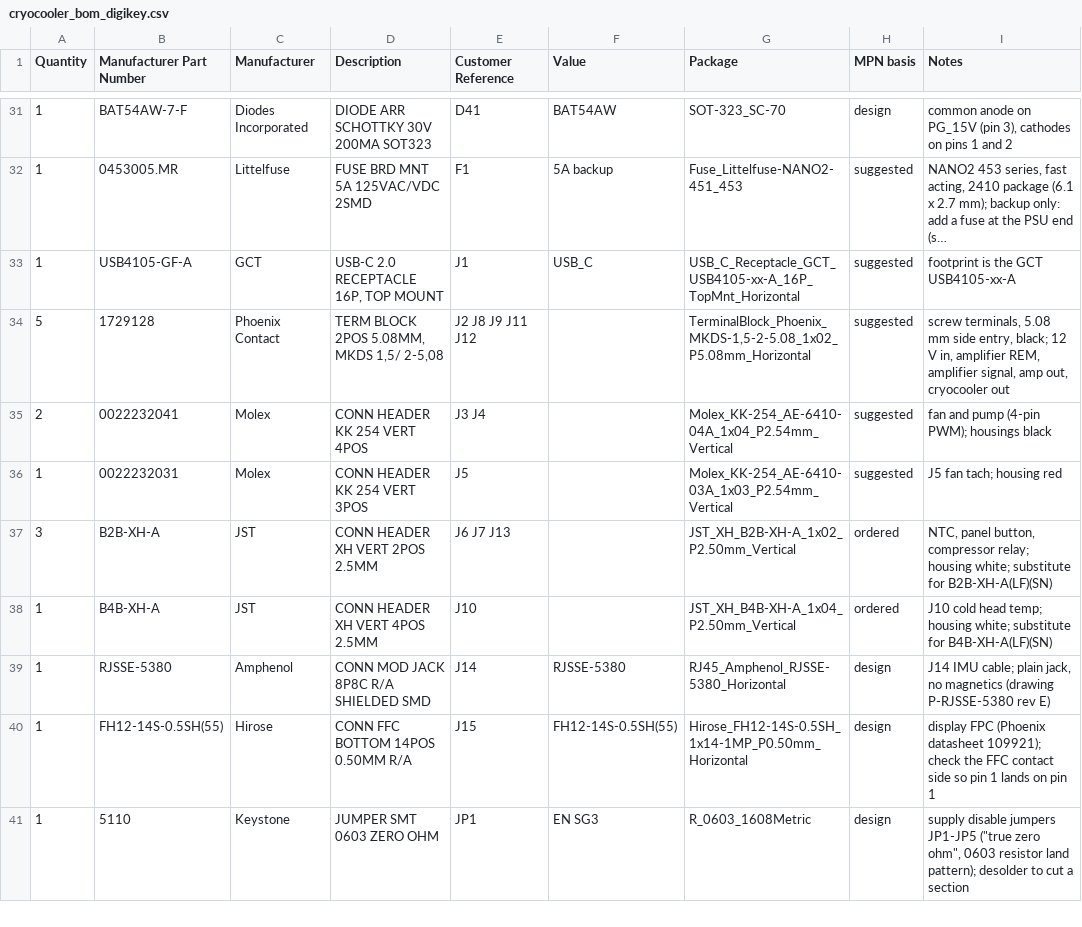
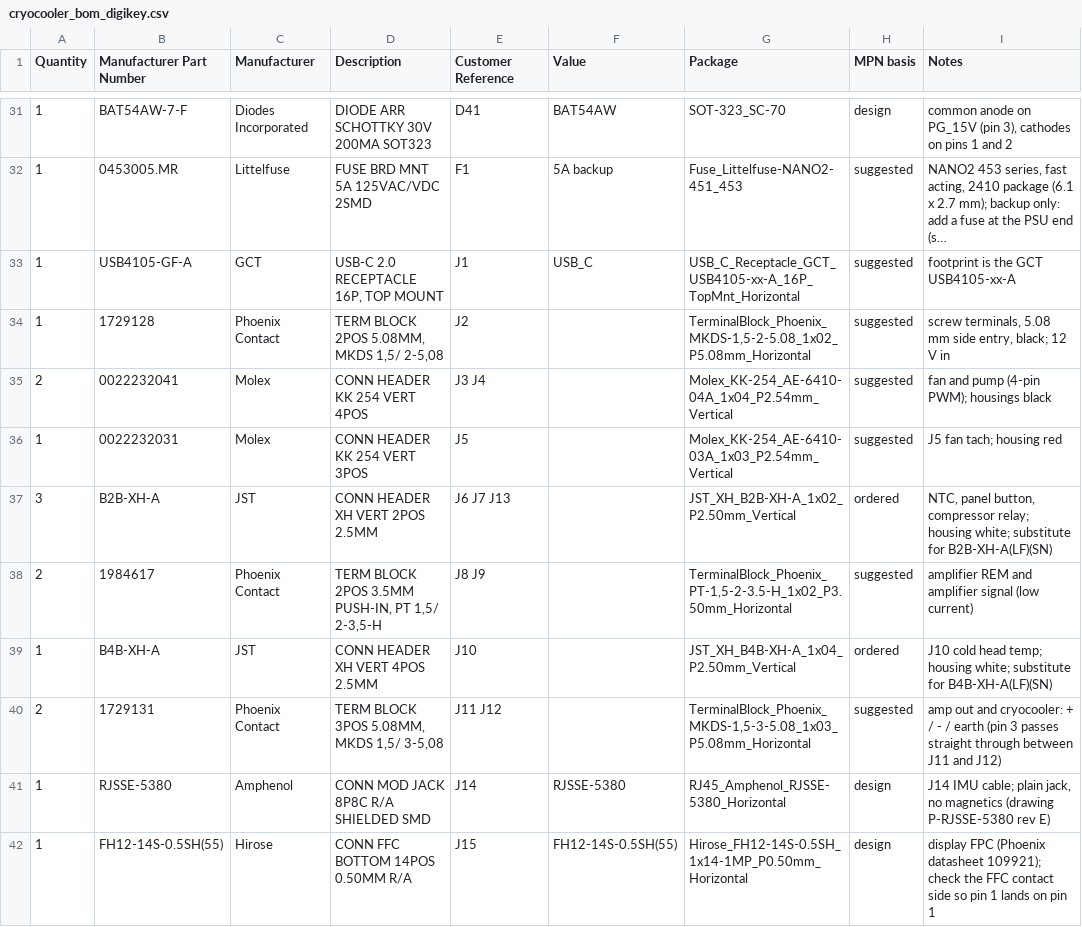
Before and after one commit to jhyland87/Cryocooler-Controller, a CSV file: hardware/kicad/bom/cryocooler_bom_digikey.csv, drawn as a sheet; only a part is shown, gaps mark what is left out; the shorter side is filled out with more unchanged rows; long unchanged cells end in ….

```diff
--- a/hardware/kicad/bom/cryocooler_bom_digikey.csv
+++ b/hardware/kicad/bom/cryocooler_bom_digikey.csv
@@ -33,3 +33,3 @@ Quantity,Manufacturer Part Number,Manufacturer,Description,Customer Reference,Va
 1,USB4105-GF-A,GCT,"USB-C 2.0 RECEPTACLE 16P, TOP MOUNT",J1,USB_C,USB_C_Receptacle_GCT_USB4105-xx-A_16P_TopMnt_Horizontal,suggested,footprint is the GCT USB4105-xx-A
-5,1729128,Phoenix Contact,"TERM BLOCK 2POS 5.08MM, MKDS 1,5/ 2-5,08",J2 J8 J9 J11 J12,,"TerminalBlock_Phoenix_MKDS-1,5-2-5.08_1x02_P5.08mm_Horizontal",suggested,"screw terminals, 5.08 mm side entry, black; 12 V in, amplifier REM, amplifier signal, amp out, cryocooler out"
+1,1729128,Phoenix Contact,"TERM BLOCK 2POS 5.08MM, MKDS 1,5/ 2-5,08",J2,,"TerminalBlock_Phoenix_MKDS-1,5-2-5.08_1x02_P5.08mm_Horizontal",suggested,"screw terminals, 5.08 mm side entry, black; 12 V in"
 2,0022232041,Molex,CONN HEADER KK 254 VERT 4POS,J3 J4,,Molex_KK-254_AE-6410-04A_1x04_P2.54mm_Vertical,suggested,fan and pump (4-pin PWM); housings black
@@ -37,3 +37,5 @@ Quantity,Manufacturer Part Number,Manufacturer,Description,Customer Reference,Va
 3,B2B-XH-A,JST,CONN HEADER XH VERT 2POS 2.5MM,J6 J7 J13,,JST_XH_B2B-XH-A_1x02_P2.50mm_Vertical,ordered,"NTC, panel button, compressor relay; housing white; substitute for B2B-XH-A(LF)(SN)"
+2,1984617,Phoenix Contact,"TERM BLOCK 2POS 3.5MM PUSH-IN, PT 1,5/ 2-3,5-H",J8 J9,,"TerminalBlock_Phoenix_PT-1,5-2-3.5-H_1x02_P3.50mm_Horizontal",suggested,amplifier REM and amplifier signal (low current)
 1,B4B-XH-A,JST,CONN HEADER XH VERT 4POS 2.5MM,J10,,JST_XH_B4B-XH-A_1x04_P2.50mm_Vertical,ordered,J10 cold head temp; housing white; substitute for B4B-XH-A(LF)(SN)
+2,1729131,Phoenix Contact,"TERM BLOCK 3POS 5.08MM, MKDS 1,5/ 3-5,08",J11 J12,,"TerminalBlock_Phoenix_MKDS-1,5-3-5.08_1x03_P5.08mm_Horizontal",suggested,amp out and cryocooler: + / - / earth (pin 3 passes straight through between J11 and J12)
 1,RJSSE-5380,Amphenol,CONN MOD JACK 8P8C R/A SHIELDED SMD,J14,RJSSE-5380,RJ45_Amphenol_RJSSE-5380_Horizontal,design,"J14 IMU cable; plain jack, no magnetics (drawing P-RJSSE-5380 rev E)"
```
Also changed, not shown: hardware/kicad/bom/cryocooler_bom_full.csv, hardware/kicad/bom/cryocooler_cpl.csv, 14 other files.
